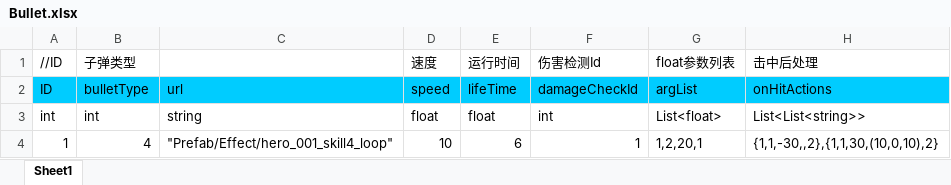
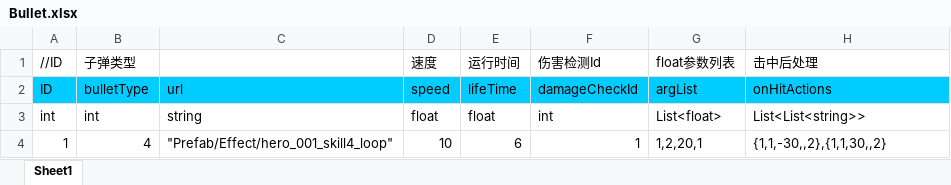
Before and after one commit to chiguozi/IDK, an Excel workbook: Assets/Excels/Bullet.xlsx, sheet Sheet1, drawn as a sheet; values as stored, in another font and other column widths than the file's, no borders; the diff names each change by its address in the sheet, - before the commit and + after, or states it on an @@ line.

```diff
--- a/Assets/Excels/Bullet.xlsx (sheet Sheet1)
+++ b/Assets/Excels/Bullet.xlsx (sheet Sheet1)
-H4 (击中后处理): {1,1,-30,,2},{1,1,30,(10,0,10),2}
+H4 (击中后处理): {1,1,-30,,2},{1,1,30,,2}
```
Also changed, not shown: 10 other files.
